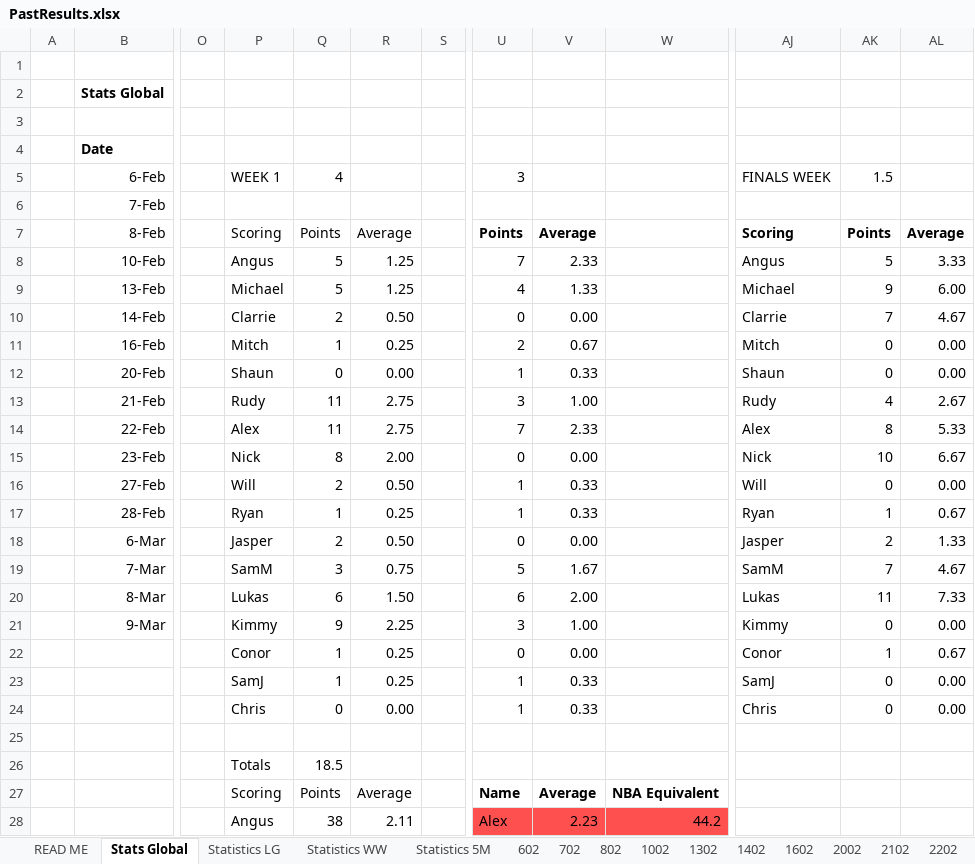
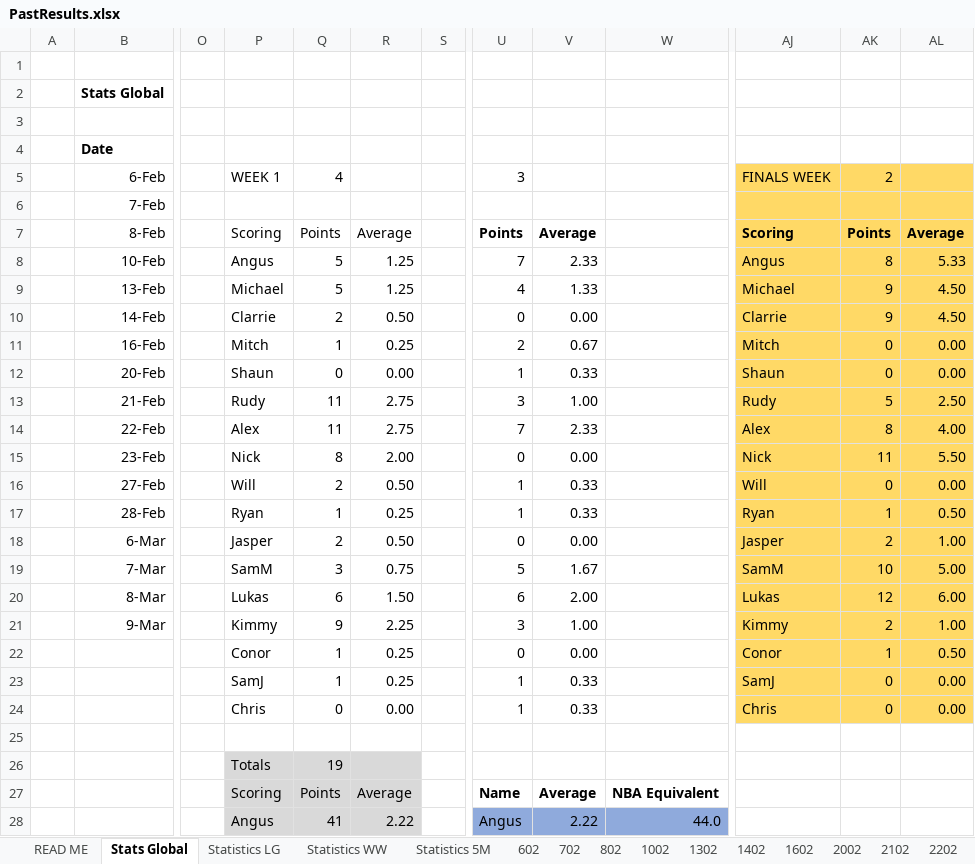
Before and after one commit to DETERMINATOR20/basketballrepo, an Excel workbook: PastResults.xlsx, sheet Stats Global, drawn as a sheet; only a part is shown, gaps mark what is left out; values as stored, in another font and other column widths than the file's, no borders; charts and pictures and conditional formats and table styles not drawn; the diff covers the shown part only; the diff names each change by its address in the sheet, - before the commit and + after, or states it on an @@ line.

```diff
--- a/PastResults.xlsx (sheet Stats Global)
+++ b/PastResults.xlsx (sheet Stats Global)
-AJ5:AL24 fill: none
+AJ5:AL24 fill: #FFD966
-AK5: 1.5
+AK5: 2
-AK8: 5
+AK8: 8
-AL8: 3.33
+AL8: 5.33
-AL9: 6.00
+AL9: 4.50
-AK10: 7
+AK10: 9
-AL10: 4.67
+AL10: 4.50
-AK13: 4
+AK13: 5
-AL13: 2.67
+AL13: 2.50
-AL14: 5.33
+AL14: 4.00
-AK15: 10
+AK15: 11
-AL15: 6.67
+AL15: 5.50
-AL17: 0.67
+AL17: 0.50
-AL18: 1.33
+AL18: 1.00
-AK19: 7
+AK19: 10
-AL19: 4.67
+AL19: 5.00
-AK20: 11
+AK20: 12
-AL20: 7.33
+AL20: 6.00
-AK21: 0
+AK21: 2
-AL21: 0.00
+AL21: 1.00
-AL22: 0.67
+AL22: 0.50
-P26:R28 fill: none
+P26:R28 fill: #D9D9D9
-Q26: 18.5
+Q26: 19
-Q28: 38
+Q28: 41
-R28: 2.11
+R28: 2.22
-U28: Alex
+U28: Angus
-U28:W28 fill: #FF5050
+U28:W28 fill: #8FAADC
-V28: 2.23
+V28: 2.22
-W28: 44.2
+W28: 44.0
```
Also changed, not shown: 20 added rows, 4 removed rows, 38 edited cells and cell formats elsewhere in this sheet, sheet Finals 2, 8 other files.
